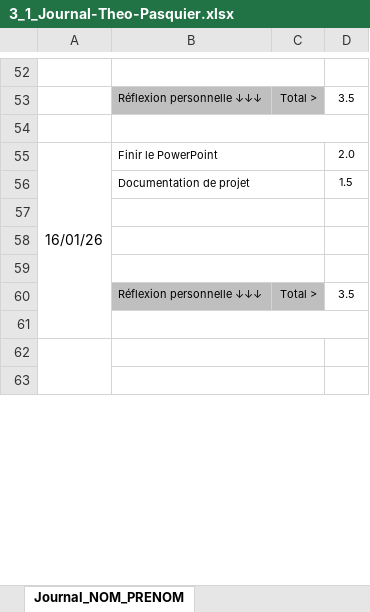
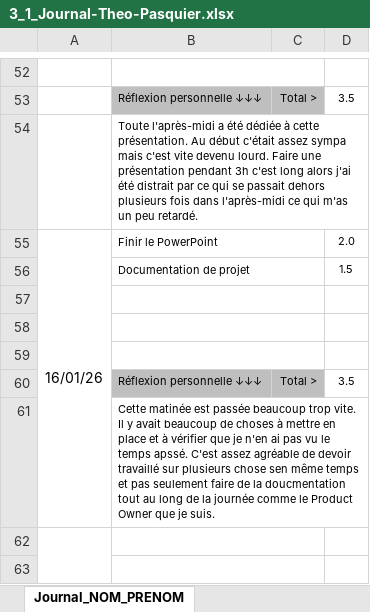
Before and after one commit to LuukMul08/306-G1-Piloter_un_robot_phidget_a_distance, an Excel workbook: documentation/3_1_Journal-Theo-Pasquier.xlsx, sheet Journal_NOM_PRENOM, drawn as a sheet; only a part is shown, gaps mark what is left out; values as stored, in another font and other column widths than the file's, no borders; conditional formats not drawn; the diff names each change by its address in the sheet, - before the commit and + after, or states it on an @@ line.

Commit message:
journal

```diff
--- a/documentation/3_1_Journal-Theo-Pasquier.xlsx (sheet Journal_NOM_PRENOM)
+++ b/documentation/3_1_Journal-Theo-Pasquier.xlsx (sheet Journal_NOM_PRENOM)
-B54: (empty)
+B54: Toute l'après-midi a été dédiée à cette présentation. Au début c'était assez sympa mais c'est vite devenu lourd. Faire une présentation pendant 3h c'est long alors j'ai été distrait par ce qui se passait dehors plusieurs fois dans l'après-midi ce qui m'as un peu retardé.
-B61: (empty)
+B61: Cette matinée est passée beaucoup trop vite. Il y avait beaucoup de choses à mettre en place et à vérifier que je n'en ai pas vu le temps apssé. C'est assez agréable de devoir travaillé sur plusieurs chose sen même temps et pas seulement faire de la doucmentation tout au long de la journée comme le Product Owner que je suis.
```
